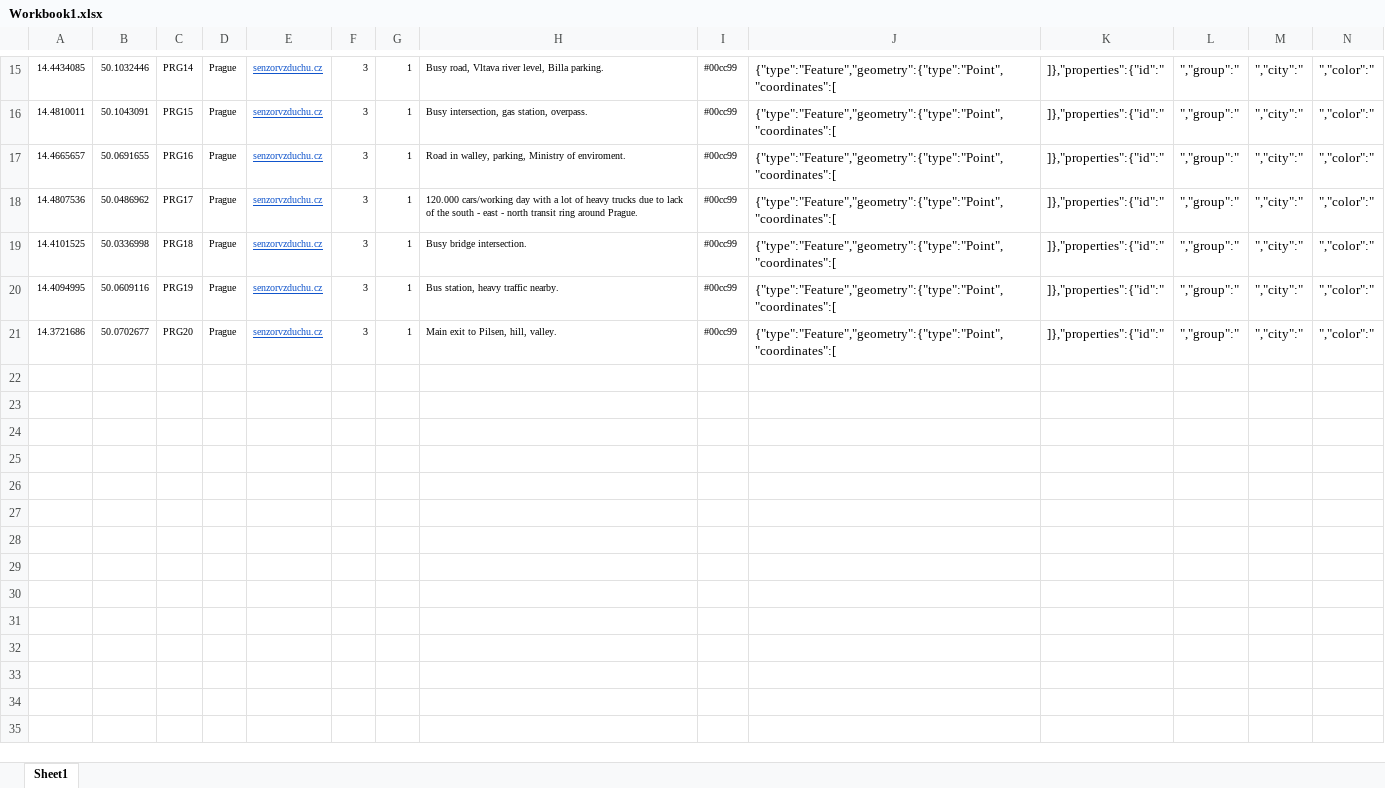
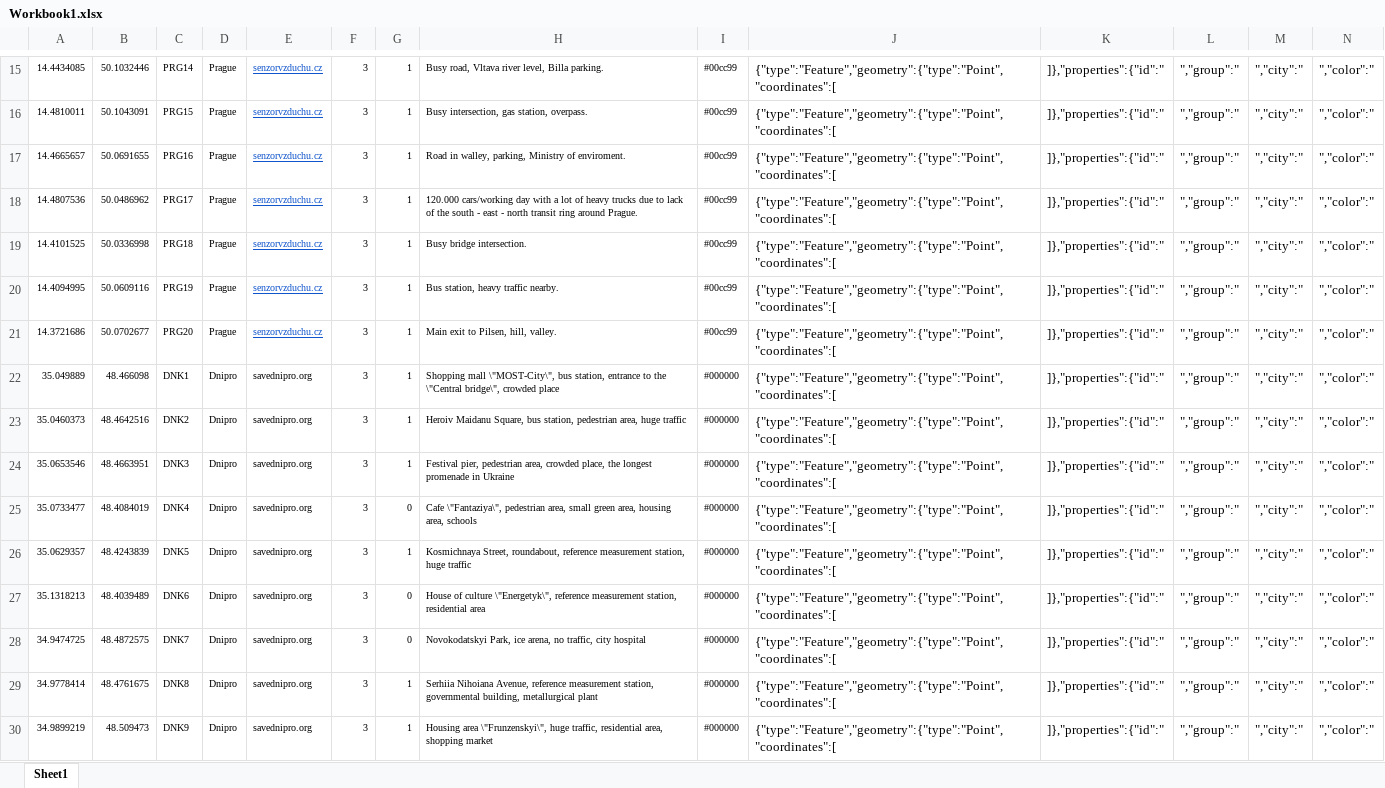
Before and after one commit to pjgueno/no2, an Excel workbook: doc/Workbook1.xlsx, sheet Sheet1, drawn as a sheet; only a part is shown, gaps mark what is left out; values as stored, in another font and other column widths than the file's, no borders; rows hold the shown columns only; the diff covers the shown part only; the diff names each change by its address in the sheet, - before the commit and + after, or states it on an @@ line.

Commit message:
Sensors in Dnipro + Leaflet Hash

```diff
--- a/doc/Workbook1.xlsx (sheet Sheet1)
+++ b/doc/Workbook1.xlsx (sheet Sheet1)
+row 22: 35.049889 | 48.466098 | DNK1 | Dnipro | savednipro.org | 3 | 1 | Shopping mall \"MOST-City\", bus station, entrance to the \"Central bridge\", crowded place | #000000 | {"type":"Feature","geometry":{"type":"Point","coordinates":[ | ]},"properties":{"id":" | ","group":" | ","city":" | ","color":"
+row 23: 35.0460373 | 48.4642516 | DNK2 | Dnipro | savednipro.org | 3 | 1 | Heroiv Maidanu Square, bus station, pedestrian area, huge traffic | #000000 | {"type":"Feature","geometry":{"type":"Point","coordinates":[ | ]},"properties":{"id":" | ","group":" | ","city":" | ","color":"
+row 24: 35.0653546 | 48.4663951 | DNK3 | Dnipro | savednipro.org | 3 | 1 | Festival pier, pedestrian area, crowded place, the longest promenade in Ukraine | #000000 | {"type":"Feature","geometry":{"type":"Point","coordinates":[ | ]},"properties":{"id":" | ","group":" | ","city":" | ","color":"
+row 25: 35.0733477 | 48.4084019 | DNK4 | Dnipro | savednipro.org | 3 | 0 | Cafe \"Fantaziya\", pedestrian area, small green area, housing area, schools | #000000 | {"type":"Feature","geometry":{"type":"Point","coordinates":[ | ]},"properties":{"id":" | ","group":" | ","city":" | ","color":"
+row 26: 35.0629357 | 48.4243839 | DNK5 | Dnipro | savednipro.org | 3 | 1 | Kosmichnaya Street, roundabout, reference measurement station, huge traffic | #000000 | {"type":"Feature","geometry":{"type":"Point","coordinates":[ | ]},"properties":{"id":" | ","group":" | ","city":" | ","color":"
+row 27: 35.1318213 | 48.4039489 | DNK6 | Dnipro | savednipro.org | 3 | 0 | House of culture \"Energetyk\", reference measurement station, residential area | #000000 | {"type":"Feature","geometry":{"type":"Point","coordinates":[ | ]},"properties":{"id":" | ","group":" | ","city":" | ","color":"
+row 28: 34.9474725 | 48.4872575 | DNK7 | Dnipro | savednipro.org | 3 | 0 | Novokodatskyi Park, ice arena, no traffic, city hospital | #000000 | {"type":"Feature","geometry":{"type":"Point","coordinates":[ | ]},"properties":{"id":" | ","group":" | ","city":" | ","color":"
+row 29: 34.9778414 | 48.4761675 | DNK8 | Dnipro | savednipro.org | 3 | 1 | Serhiia Nihoiana Avenue, reference measurement station, governmental building, metallurgical plant | #000000 | {"type":"Feature","geometry":{"type":"Point","coordinates":[ | ]},"properties":{"id":" | ","group":" | ","city":" | ","color":"
+row 30: 34.9899219 | 48.509473 | DNK9 | Dnipro | savednipro.org | 3 | 1 | Housing area \"Frunzenskyi\", huge traffic, residential area, shopping market | #000000 | {"type":"Feature","geometry":{"type":"Point","coordinates":[ | ]},"properties":{"id":" | ","group":" | ","city":" | ","color":"
```
Also changed, not shown: 21 added rows elsewhere in this sheet, 5 other files.
